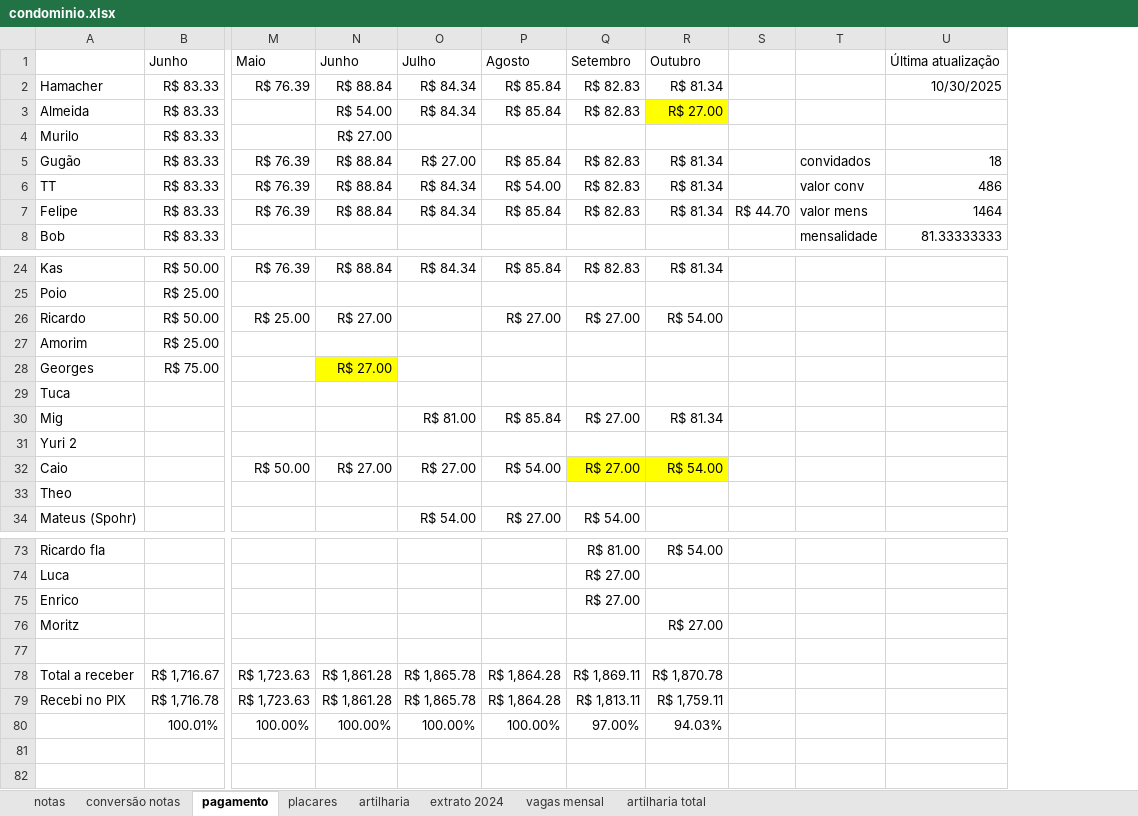
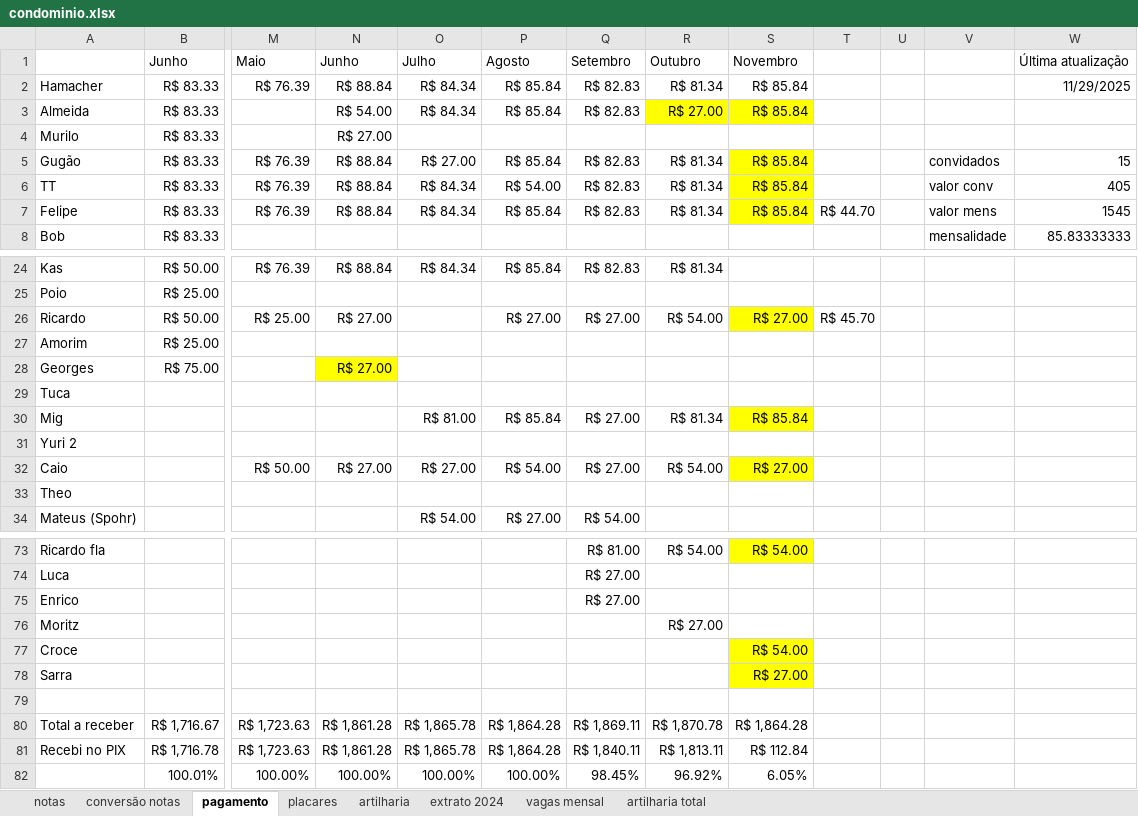
Before and after one commit to PHamacher/dashboard-pelada, an Excel workbook: data/condominio.xlsx, sheet pagamento, drawn as a sheet; only a part is shown, gaps mark what is left out; values as stored, in another font and other column widths than the file's, no borders; removed rows and columns are numbered as before the commit, all else as after; rows hold the shown columns only; the diff names each change by its address in the sheet, - before the commit and + after, or states it on an @@ line.

```diff
--- a/data/condominio.xlsx (sheet pagamento)
+++ b/data/condominio.xlsx (sheet pagamento)
+column S, rows 1-7: Novembro | R$ 85.84 | R$ 85.84 |  | R$ 85.84 | R$ 85.84 | R$ 85.84; rows 26-32: R$ 27.00 |  |  |  | R$ 85.84 |  | R$ 27.00; row 73: R$ 54.00; rows 80-82: R$ 1,864.28 | R$ 112.84 | 6.05%
+column U, empty
-column U, rows 1-8: Última atualização | 10/30/2025 |  |  | 18 | 486 | 1464 | 81.33333333
+column W, rows 1-8: Última atualização | 11/29/2025 |  |  | 15 | 405 | 1545 | 85.83333333
-T26: (empty)
+T26: R$ 45.70
-Q32:R32 fill: #FFFF00
+Q32:R32 fill: none
+row 77: Croce |  |  |  |  |  |  |  | R$ 54.00
+row 78: Sarra |  |  |  |  |  |  |  | R$ 27.00
-Q81: R$ 1,813.11
+Q81: R$ 1,840.11
-R81: R$ 1,759.11
+R81: R$ 1,813.11
-Q82: 97.00%
+Q82: 98.45%
-R82: 94.03%
+R82: 96.92%
```
Also changed, not shown: sheet notas, sheet placares, sheet artilharia, formulas that keep their value, hidden cells.
